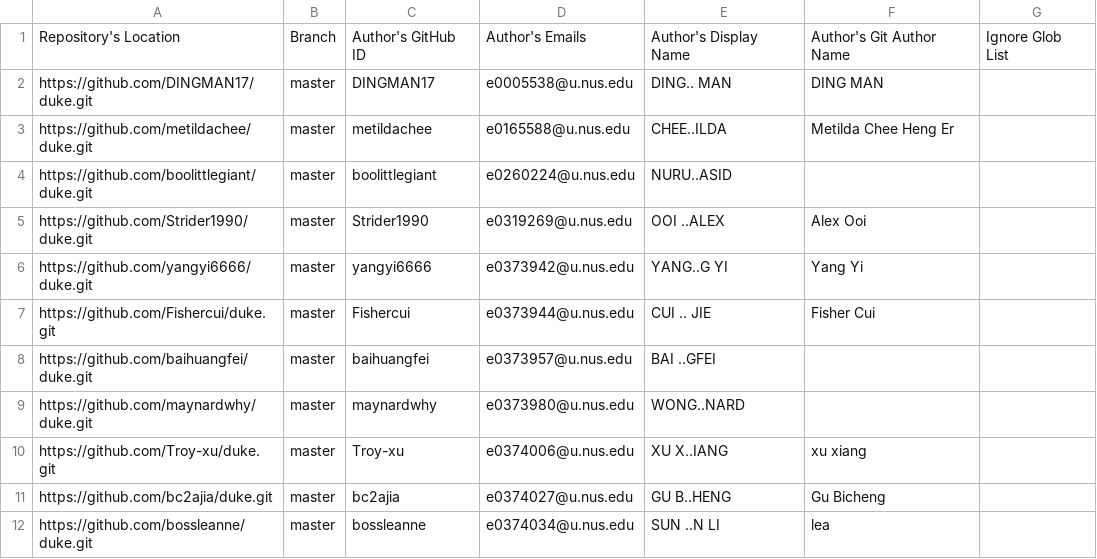
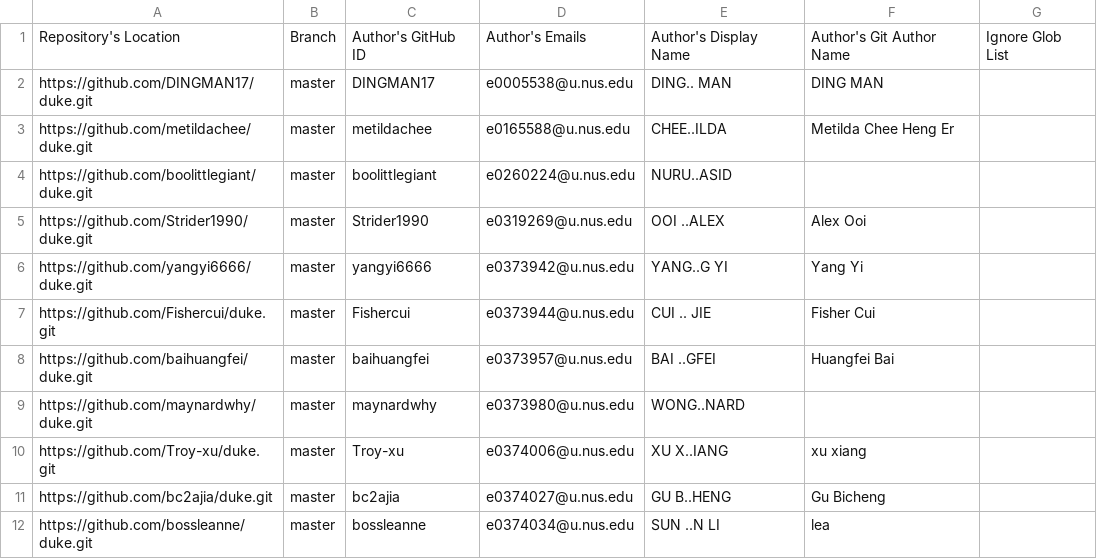
Before and after one commit to nus-tic2002-2021/ip-dashboard, a CSV file: configs/author-config.csv, drawn as a sheet; only a part is shown.

Commit message:
Update configs

```diff
--- a/configs/author-config.csv
+++ b/configs/author-config.csv
@@ -7,3 +7,3 @@ https://github.com/yangyi6666/duke.git,master,yangyi6666,e0373942@u.nus.edu,YANG
 https://github.com/Fishercui/duke.git,master,Fishercui,e0373944@u.nus.edu,CUI .. JIE,Fisher Cui,
-https://github.com/baihuangfei/duke.git,master,baihuangfei,e0373957@u.nus.edu,BAI ..GFEI,,
+https://github.com/baihuangfei/duke.git,master,baihuangfei,e0373957@u.nus.edu,BAI ..GFEI,Huangfei Bai,
 https://github.com/maynardwhy/duke.git,master,maynardwhy,e0373980@u.nus.edu,WONG..NARD,,
```
